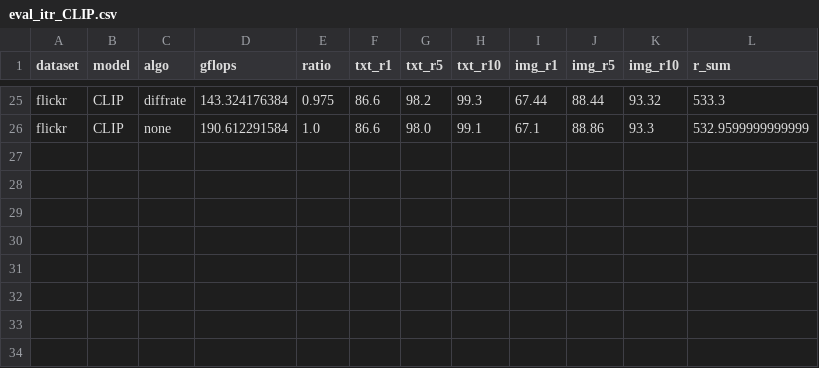
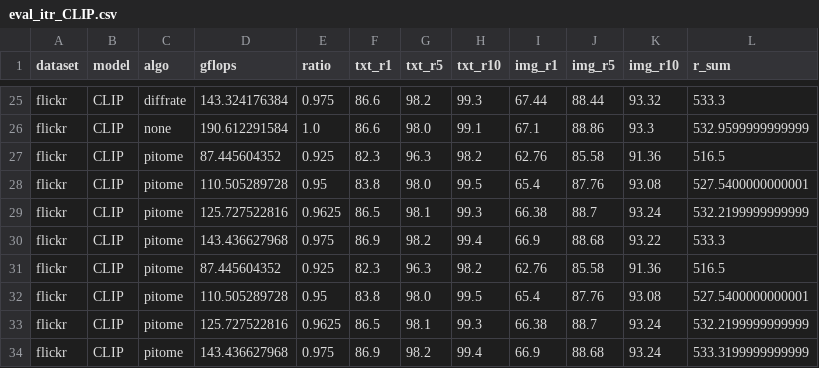
Before and after one commit to hchautran/PiToMe, a CSV file: eval_itr_CLIP.csv, drawn as a sheet; only a part is shown, gaps mark what is left out; the diff names each change by its address in the sheet, - before the commit and + after, or states it on an @@ line.

```diff
--- a/eval_itr_CLIP.csv
+++ b/eval_itr_CLIP.csv
+row 27: flickr | CLIP | pitome | 87.445604352 | 0.925 | 82.3 | 96.3 | 98.2 | 62.76 | 85.58 | 91.36 | 516.5
+row 28: flickr | CLIP | pitome | 110.505289728 | 0.95 | 83.8 | 98.0 | 99.5 | 65.4 | 87.76 | 93.08 | 527.5400000000001
+row 29: flickr | CLIP | pitome | 125.727522816 | 0.9625 | 86.5 | 98.1 | 99.3 | 66.38 | 88.7 | 93.24 | 532.2199999999999
+row 30: flickr | CLIP | pitome | 143.436627968 | 0.975 | 86.9 | 98.2 | 99.4 | 66.9 | 88.68 | 93.22 | 533.3
+row 31: flickr | CLIP | pitome | 87.445604352 | 0.925 | 82.3 | 96.3 | 98.2 | 62.76 | 85.58 | 91.36 | 516.5
+row 32: flickr | CLIP | pitome | 110.505289728 | 0.95 | 83.8 | 98.0 | 99.5 | 65.4 | 87.76 | 93.08 | 527.5400000000001
+row 33: flickr | CLIP | pitome | 125.727522816 | 0.9625 | 86.5 | 98.1 | 99.3 | 66.38 | 88.7 | 93.24 | 532.2199999999999
+row 34: flickr | CLIP | pitome | 143.436627968 | 0.975 | 86.9 | 98.2 | 99.4 | 66.9 | 88.68 | 93.24 | 533.3199999999999
```
Also changed, not shown: eval_itr_BLIP.csv, test_ic_vit_small_patch16_224.csv, 27 other files.
